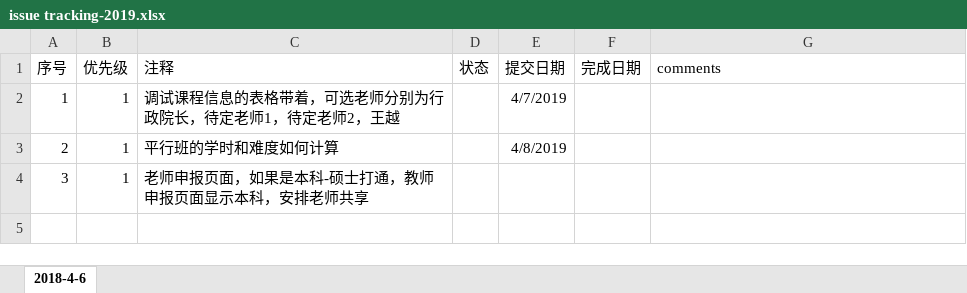
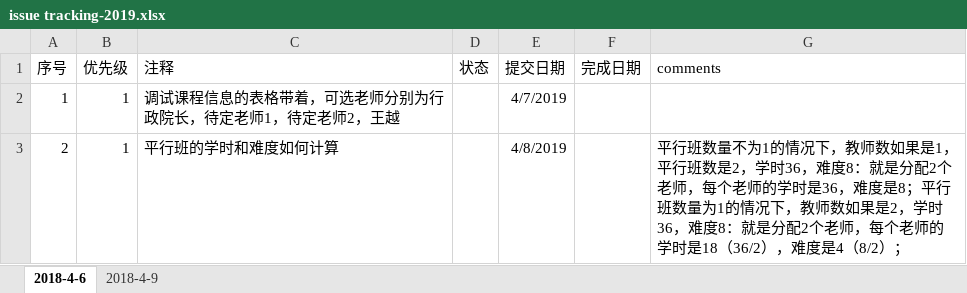
Before and after one commit to felixWEI/CM, an Excel workbook: issue tracking-2019.xlsx, sheet 2018-4-6, drawn as a sheet; values as stored, in another font and other column widths than the file's, no borders; the diff names each change by its address in the sheet, - before the commit and + after, or states it on an @@ line.

```diff
--- a/issue tracking-2019.xlsx (sheet 2018-4-6)
+++ b/issue tracking-2019.xlsx (sheet 2018-4-6)
+sheet tab: 2018-4-9
-G3 (comments): (empty)
+G3 (comments): 平行班数量不为1的情况下，教师数如果是1，平行班数是2，学时36，难度8：就是分配2个老师，每个老师的学时是36，难度是8；平行班数量为1的情况下，教师数如果是2，学时36，难度8：就是分配2个老师，每个老师的学时是18（36/2），难度是4（8/2）；
-row 4: 3 | 1 | 老师申报页面，如果是本科-硕士打通，教师申报页面显示本科，安排老师共享
```
Also changed, not shown: 5 other files.
